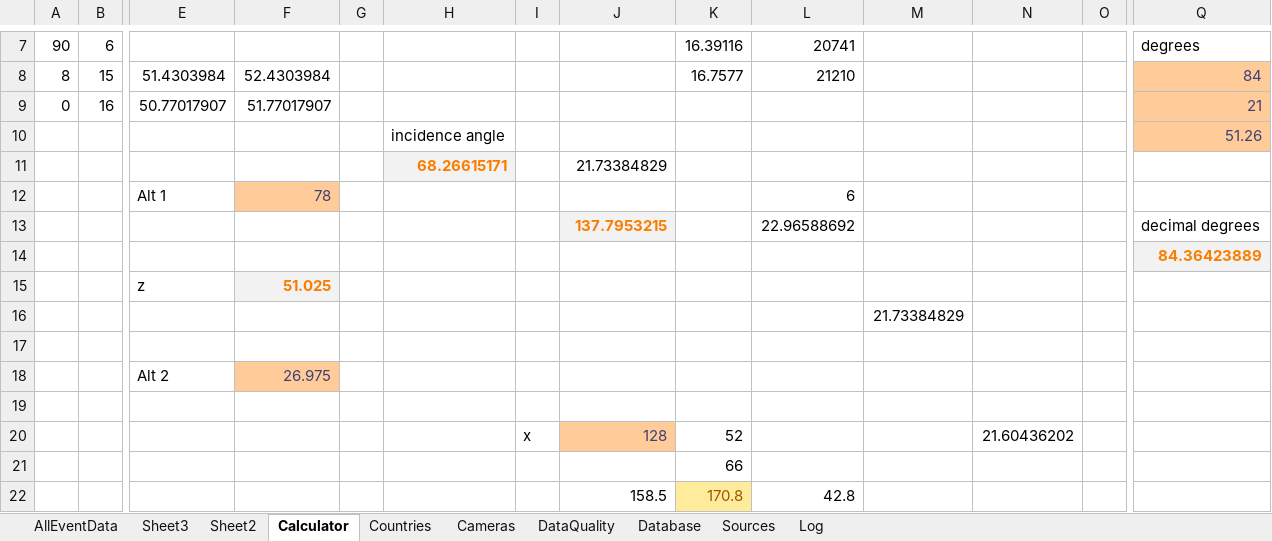
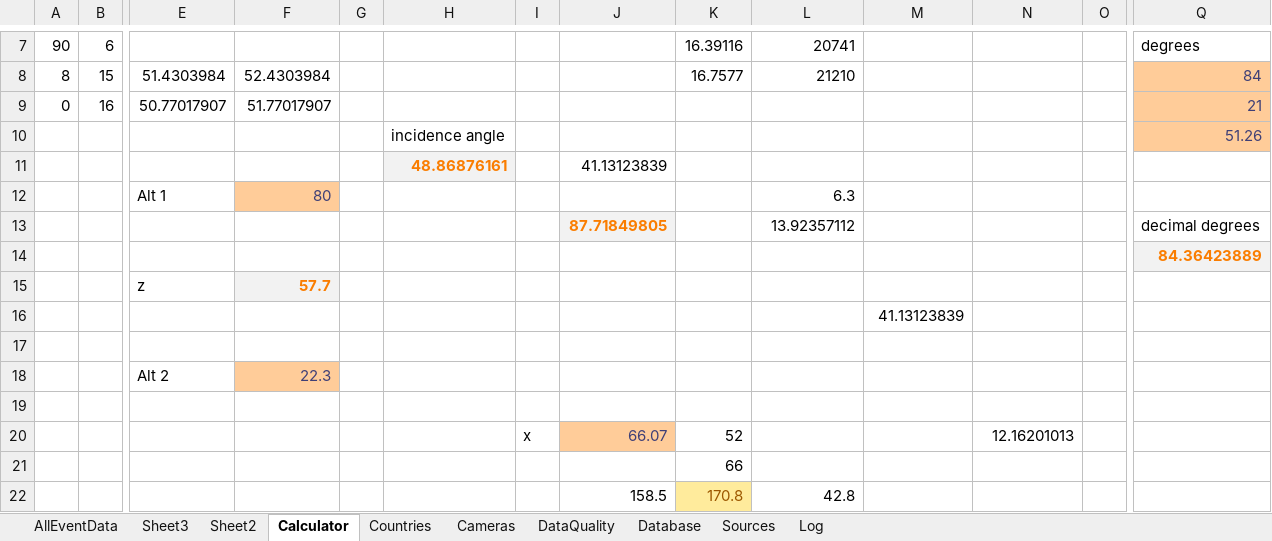
Before and after one commit to strewnify/strewnlab, an Excel workbook: AllEventData.xlsx, sheet Calculator, drawn as a sheet; only a part is shown, gaps mark what is left out; values as stored, in another font and other column widths than the file's, no borders; charts and pictures not drawn; removed rows and columns are numbered as before the commit, all else as after; rows hold the shown columns only; the diff names each change by its address in the sheet, - before the commit and + after, or states it on an @@ line.

```diff
--- a/AllEventData.xlsx (sheet Calculator)
+++ b/AllEventData.xlsx (sheet Calculator)
-row 11:  |  |  |  |  | 68.26615171 |  | 21.73384829
-row 12:  |  | Alt 1 | 78 |  |  |  |  |  | 6
-row 13:  |  |  |  |  |  |  | 137.7953215 |  | 22.96588692 |  |  |  | decimal degrees
+row 11:  |  |  |  |  | 48.86876161 |  | 41.13123839
+row 12:  |  | Alt 1 | 80 |  |  |  |  |  | 6.3
+row 13:  |  |  |  |  |  |  | 87.71849805 |  | 13.92357112 |  |  |  | decimal degrees
-F15: 51.025
+F15: 57.7
-M16: 21.73384829
+M16: 41.13123839
-F18: 26.975
+F18: 22.3
-J20: 128
+J20: 66.07
-N20: 21.60436202
+N20: 12.16201013
```
Also changed, not shown: sheet AllEventData, sheet Sources, 5 other files.
